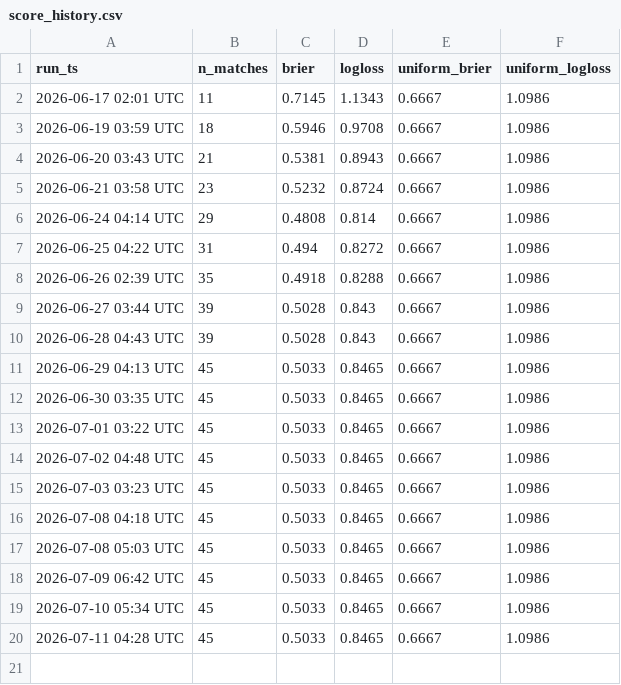
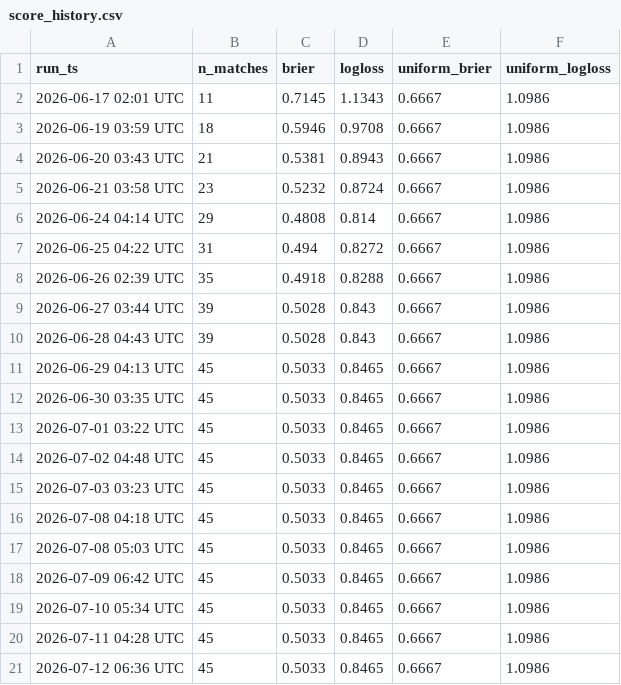
Before and after one commit to mayur212626/fifa-wc2026-predictor, a CSV file: reports/score_history.csv, drawn as a sheet.

```diff
--- a/reports/score_history.csv
+++ b/reports/score_history.csv
@@ -20 +20,2 @@
 2026-07-11 04:28 UTC,45,0.5033,0.8465,0.6667,1.0986
+2026-07-12 06:36 UTC,45,0.5033,0.8465,0.6667,1.0986
```
Also changed, not shown: reports/match_scorecard.csv, reports/odds_history.csv.
